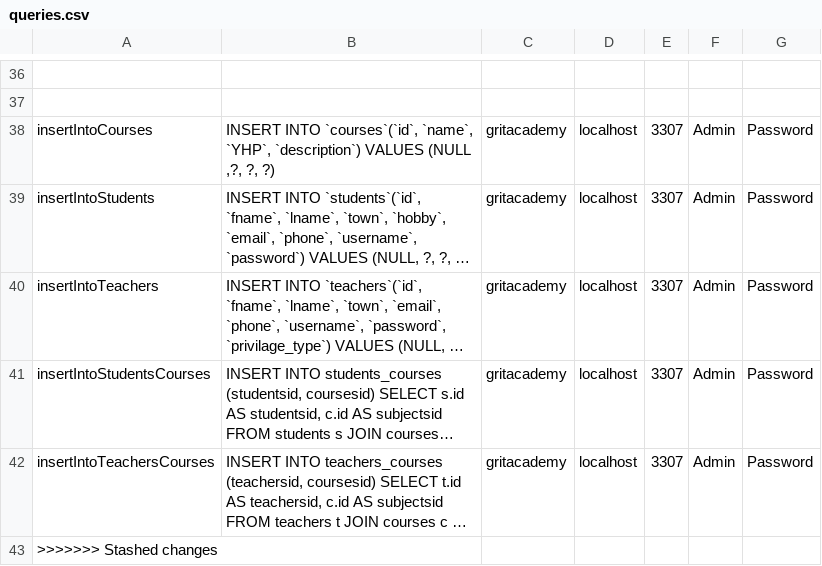
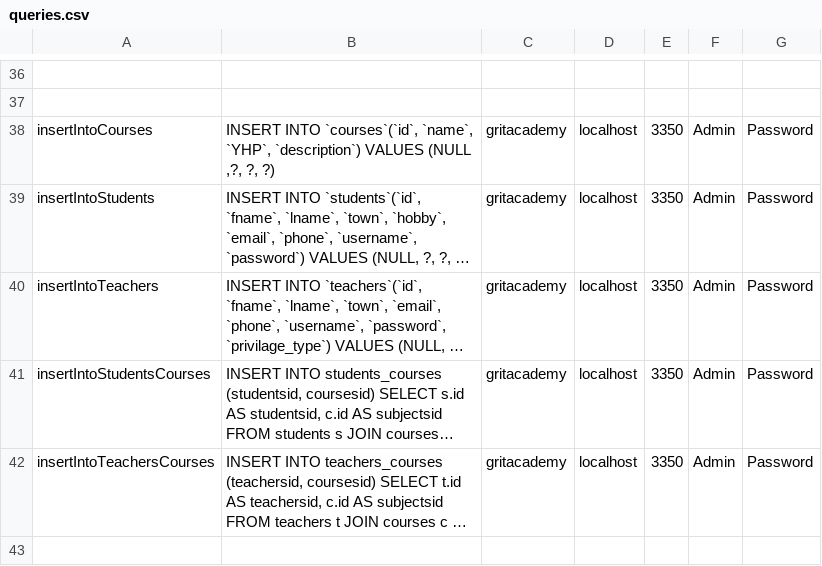
Before and after one commit to JoBch/Java23-WebDevJava-GritAcademyPortal-Joel-Bech, a CSV file: Slutprojekt/src/main/java/models/queries.csv, drawn as a sheet; only a part is shown, gaps mark what is left out; long unchanged cells end in …; removed rows and columns are numbered as before the commit, all else as after; the diff covers the shown part only; the diff names each change by its address in the sheet, - before the commit and + after, or states it on an @@ line.

```diff
--- a/Slutprojekt/src/main/java/models/queries.csv
+++ b/Slutprojekt/src/main/java/models/queries.csv
-E38:E42: 3307
+E38:E42: 3350
-row 43: >>>>>>> Stashed changes
```
Also changed, not shown: 5 added rows, 5 removed rows and 29 edited cells elsewhere in this file, 23 other files.
